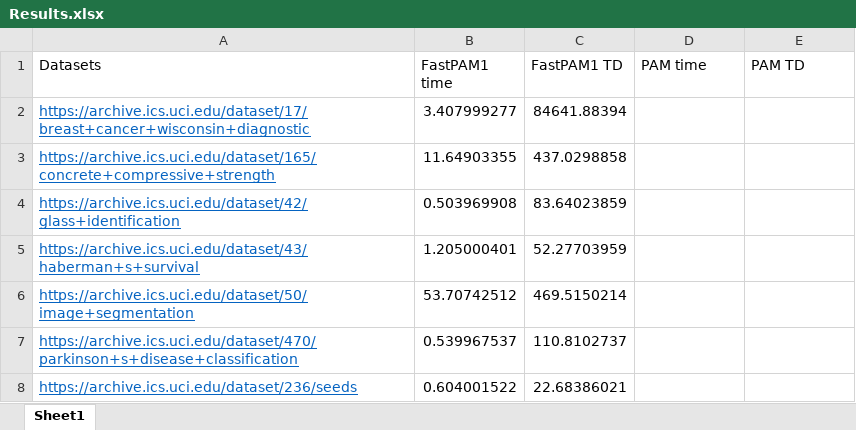
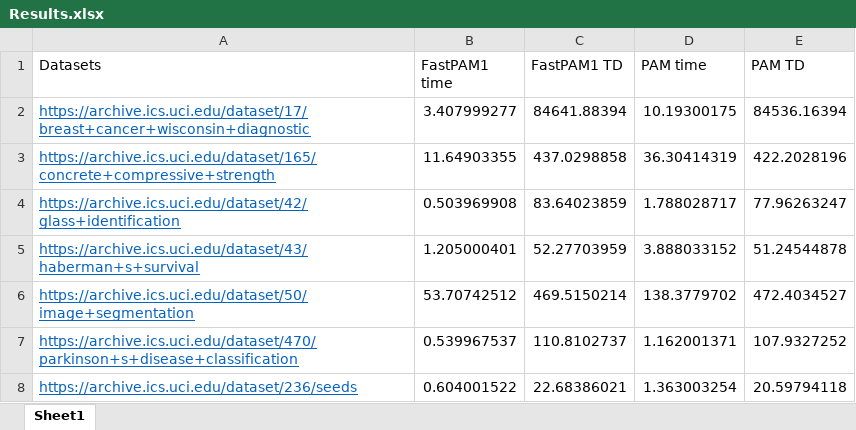
Before and after one commit to asinha20012002/FASTPAM, an Excel workbook: Results.xlsx, sheet Sheet1, drawn as a sheet; values as stored, in another font and other column widths than the file's, no borders; the diff names each change by its address in the sheet, - before the commit and + after, or states it on an @@ line.

Commit message:
with results

```diff
--- a/Results.xlsx (sheet Sheet1)
+++ b/Results.xlsx (sheet Sheet1)
-D2 (PAM time): (empty)
+D2 (PAM time): 10.19300175
-E2 (PAM TD): (empty)
+E2 (PAM TD): 84536.16394
-D3 (PAM time): (empty)
+D3 (PAM time): 36.30414319
-E3 (PAM TD): (empty)
+E3 (PAM TD): 422.2028196
-D4 (PAM time): (empty)
+D4 (PAM time): 1.788028717
-E4 (PAM TD): (empty)
+E4 (PAM TD): 77.96263247
-D5 (PAM time): (empty)
+D5 (PAM time): 3.888033152
-E5 (PAM TD): (empty)
+E5 (PAM TD): 51.24544878
-D6 (PAM time): (empty)
+D6 (PAM time): 138.3779702
-E6 (PAM TD): (empty)
+E6 (PAM TD): 472.4034527
-D7 (PAM time): (empty)
+D7 (PAM time): 1.162001371
-E7 (PAM TD): (empty)
+E7 (PAM TD): 107.9327252
-D8 (PAM time): (empty)
+D8 (PAM time): 1.363003254
-E8 (PAM TD): (empty)
+E8 (PAM TD): 20.59794118
```
Also changed, not shown: 2 other files.
